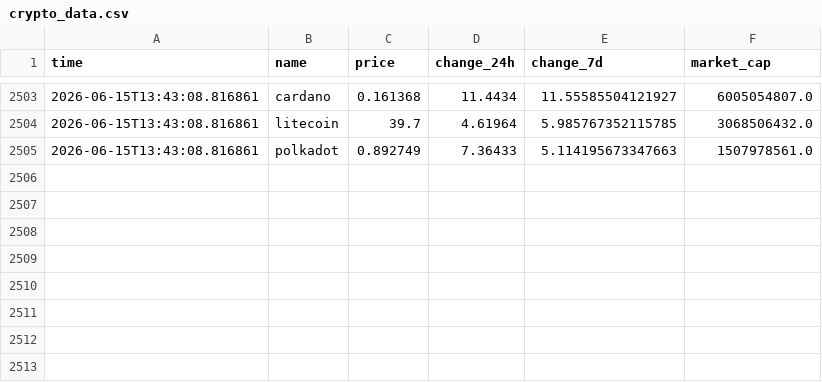
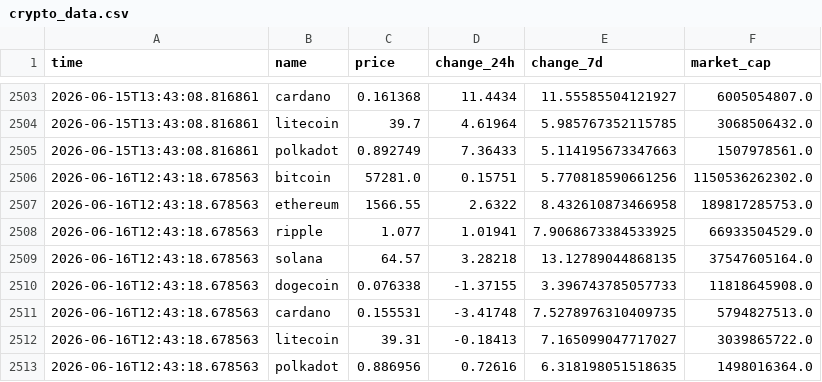
Before and after one commit to thomasctn/Dashboard, a CSV file: crypto_data.csv, drawn as a sheet; only a part is shown, gaps mark what is left out.

```diff
--- a/crypto_data.csv
+++ b/crypto_data.csv
@@ -2505 +2505,9 @@ time,name,price,change_24h,change_7d,market_cap
 2026-06-15T13:43:08.816861,polkadot,0.892749,7.36433,5.114195673347663,1507978561.0
+2026-06-16T12:43:18.678563,bitcoin,57281.0,0.15751,5.770818590661256,1150536262302.0
+2026-06-16T12:43:18.678563,ethereum,1566.55,2.6322,8.432610873466958,189817285753.0
+2026-06-16T12:43:18.678563,ripple,1.077,1.01941,7.9068673384533925,66933504529.0
+2026-06-16T12:43:18.678563,solana,64.57,3.28218,13.12789044868135,37547605164.0
+2026-06-16T12:43:18.678563,dogecoin,0.076338,-1.37155,3.396743785057733,11818645908.0
+2026-06-16T12:43:18.678563,cardano,0.155531,-3.41748,7.5278976310409735,5794827513.0
+2026-06-16T12:43:18.678563,litecoin,39.31,-0.18413,7.165099047717027,3039865722.0
+2026-06-16T12:43:18.678563,polkadot,0.886956,0.72616,6.318198051518635,1498016364.0
```
Also changed, not shown: 1 other file.
